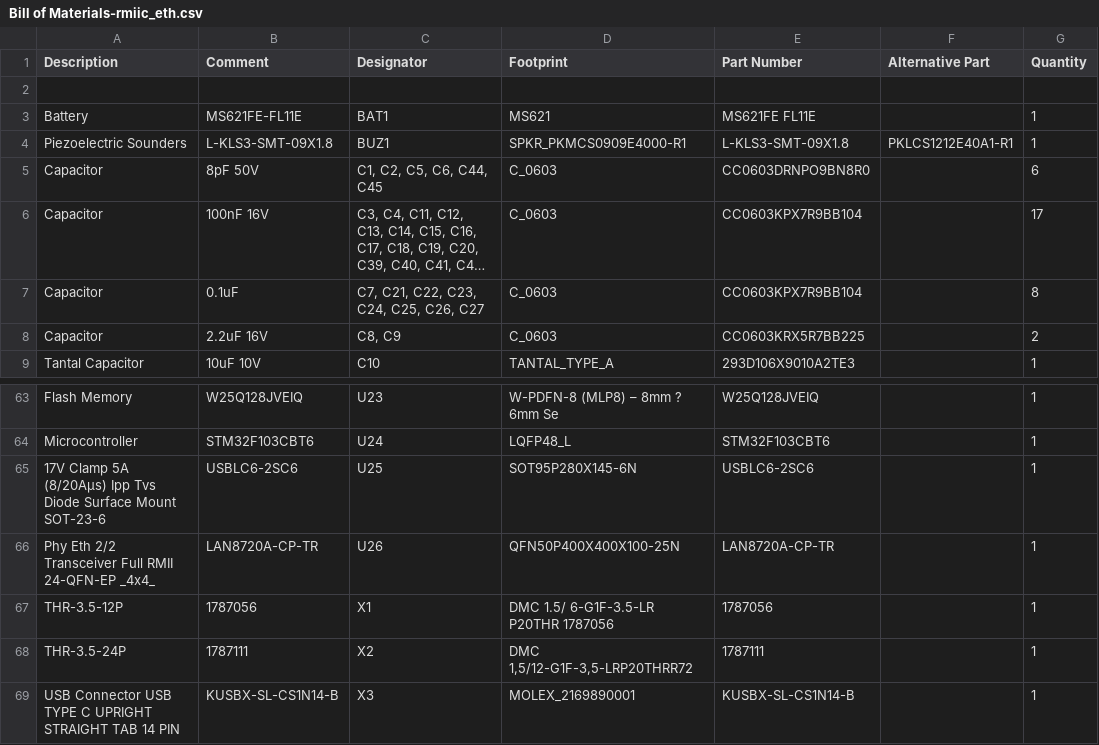
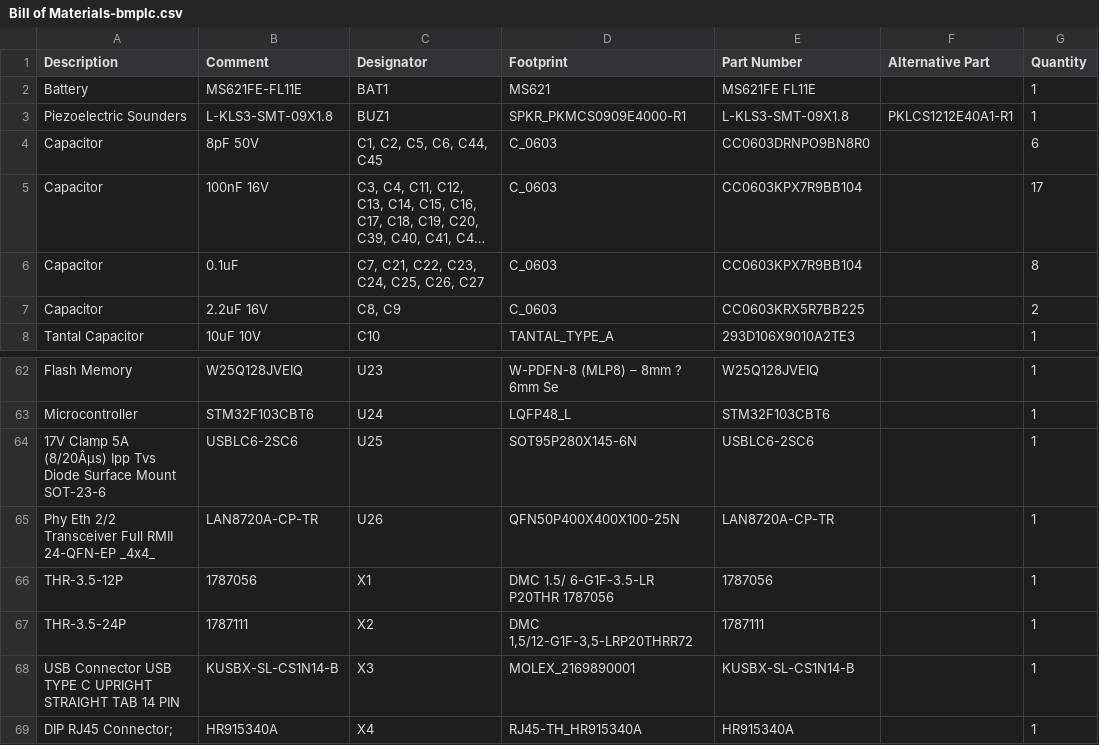
Before and after one commit to RoboticsHardwareSolutions/BareMetal-PLC-XL, a CSV file: doc/pcb/Bill of Materials-bmplc.csv (was doc/pcb/Bill of Materials-rmiic_eth.csv), drawn as a sheet; only a part is shown, gaps mark what is left out; the shorter side is filled out with more unchanged rows; long unchanged cells end in …; removed rows and columns are numbered as before the commit, all else as after; the diff names each change by its address in the sheet, - before the commit and + after, or states it on an @@ line.

```diff
--- a/doc/pcb/Bill of Materials-rmiic_eth.csv
+++ b/doc/pcb/Bill of Materials-bmplc.csv
-row 2: (empty)
-A64 (Description): …Clamp 5A (8/20Aµs) Ipp Tvs…
+A64 (Description): …Clamp 5A (8/20Âµs) Ipp Tvs…
```
Also changed, not shown: 4 other files.
